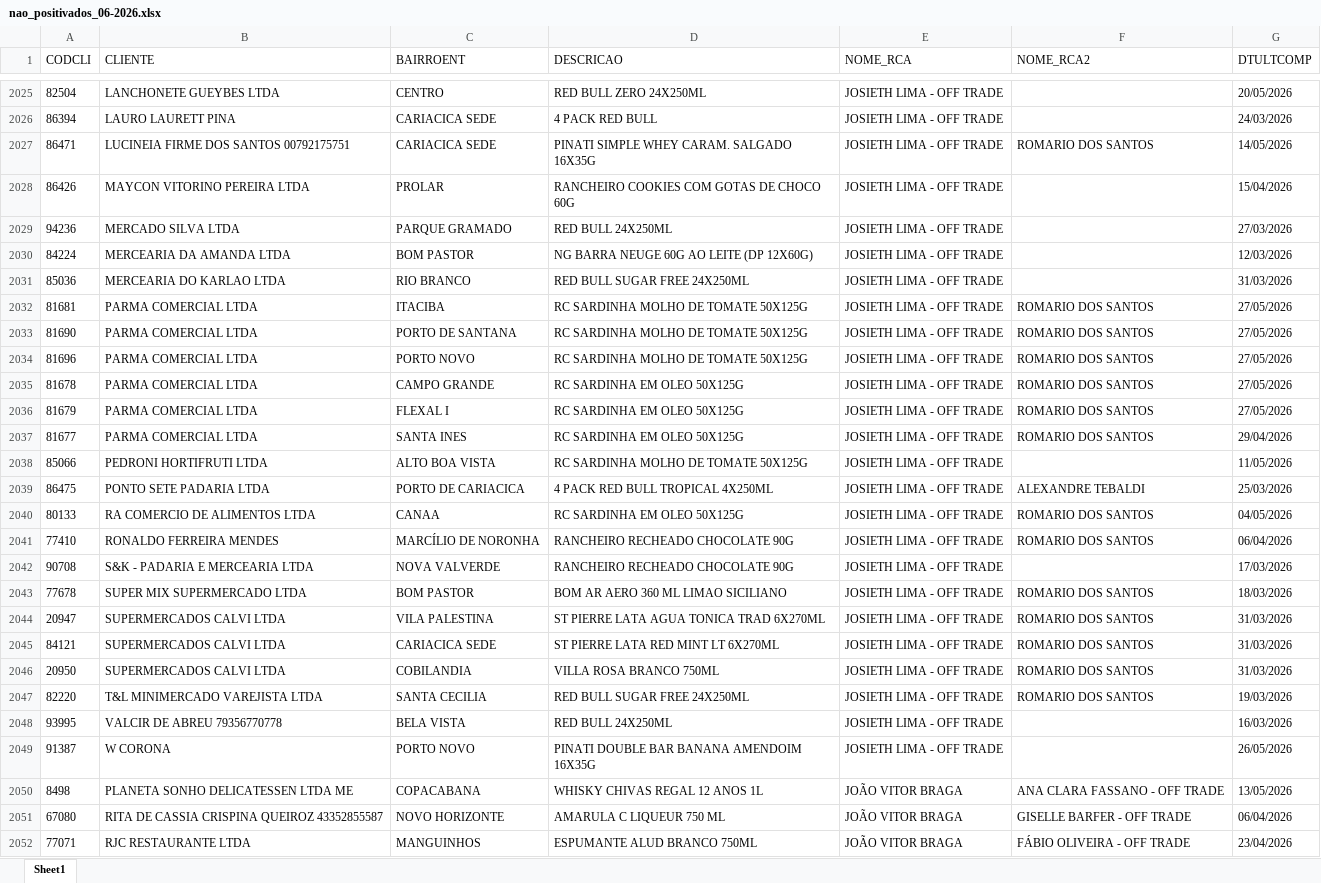
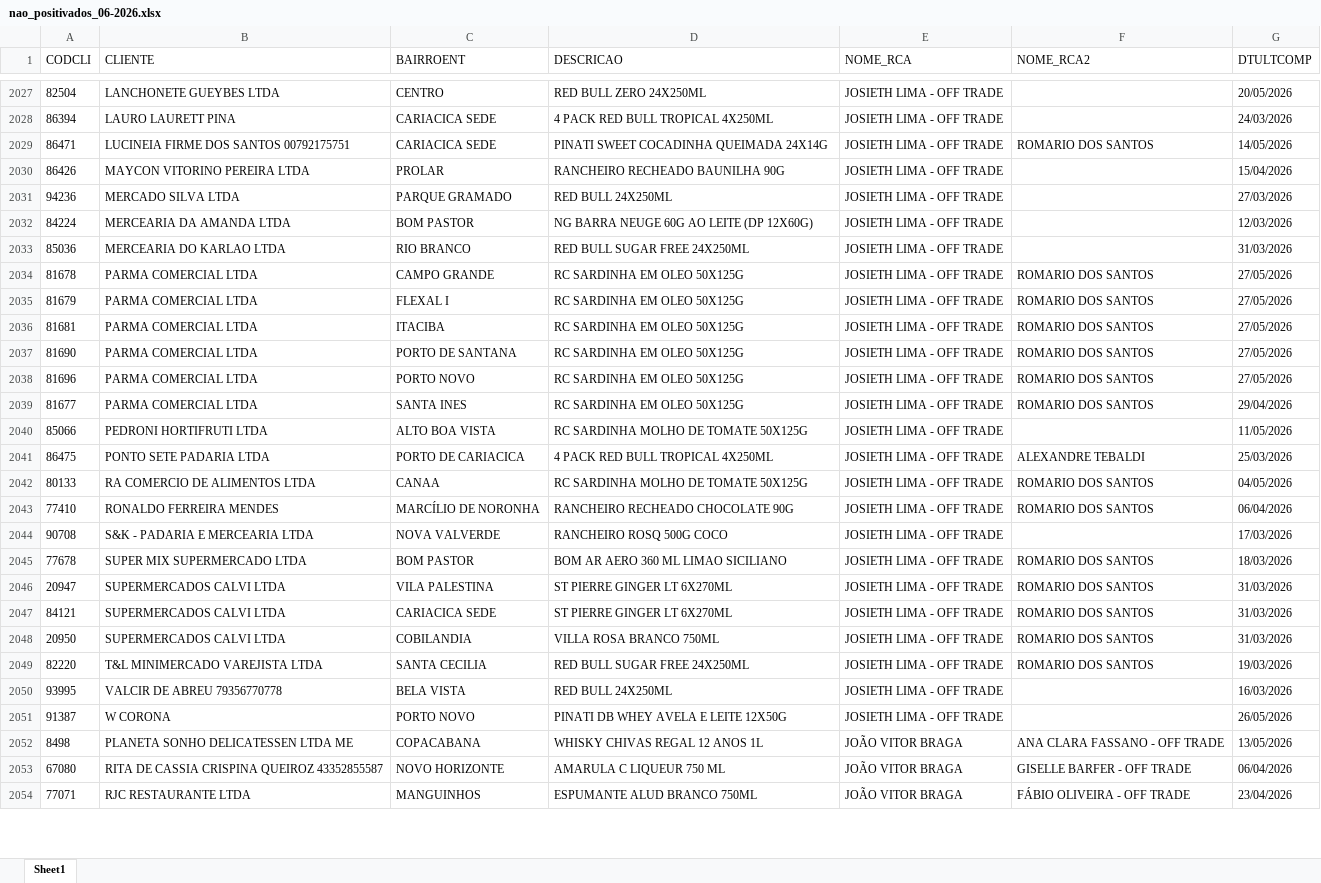
Before and after one commit to leonardocampos-cmd/offtrade, an Excel workbook: nao_positivados_06-2026.xlsx, sheet Sheet1, drawn as a sheet; only a part is shown, gaps mark what is left out; values as stored, in another font and other column widths than the file's, no borders; removed rows and columns are numbered as before the commit, all else as after; the diff covers the shown part only; the diff names each change by its address in the sheet, - before the commit and + after, or states it on an @@ line.

```diff
--- a/nao_positivados_06-2026.xlsx (sheet Sheet1)
+++ b/nao_positivados_06-2026.xlsx (sheet Sheet1)
-D2028 (DESCRICAO): 4 PACK RED BULL
+D2028 (DESCRICAO): 4 PACK RED BULL TROPICAL 4X250ML
-D2029 (DESCRICAO): PINATI SIMPLE WHEY CARAM. SALGADO 16X35G
+D2029 (DESCRICAO): PINATI SWEET COCADINHA QUEIMADA 24X14G
-D2030 (DESCRICAO): RANCHEIRO COOKIES COM GOTAS DE CHOCO 60G
+D2030 (DESCRICAO): RANCHEIRO RECHEADO BAUNILHA 90G
-row 2032: 81681 | PARMA COMERCIAL LTDA | ITACIBA | RC SARDINHA MOLHO DE TOMATE 50X125G | JOSIETH LIMA - OFF TRADE | ROMARIO DOS SANTOS | 27/05/2026
-row 2033: 81690 | PARMA COMERCIAL LTDA | PORTO DE SANTANA | RC SARDINHA MOLHO DE TOMATE 50X125G | JOSIETH LIMA - OFF TRADE | ROMARIO DOS SANTOS | 27/05/2026
-row 2034: 81696 | PARMA COMERCIAL LTDA | PORTO NOVO | RC SARDINHA MOLHO DE TOMATE 50X125G | JOSIETH LIMA - OFF TRADE | ROMARIO DOS SANTOS | 27/05/2026
+row 2036: 81681 | PARMA COMERCIAL LTDA | ITACIBA | RC SARDINHA EM OLEO 50X125G | JOSIETH LIMA - OFF TRADE | ROMARIO DOS SANTOS | 27/05/2026
+row 2037: 81690 | PARMA COMERCIAL LTDA | PORTO DE SANTANA | RC SARDINHA EM OLEO 50X125G | JOSIETH LIMA - OFF TRADE | ROMARIO DOS SANTOS | 27/05/2026
+row 2038: 81696 | PARMA COMERCIAL LTDA | PORTO NOVO | RC SARDINHA EM OLEO 50X125G | JOSIETH LIMA - OFF TRADE | ROMARIO DOS SANTOS | 27/05/2026
-D2042 (DESCRICAO): RC SARDINHA EM OLEO 50X125G
+D2042 (DESCRICAO): RC SARDINHA MOLHO DE TOMATE 50X125G
-D2044 (DESCRICAO): RANCHEIRO RECHEADO CHOCOLATE 90G
+D2044 (DESCRICAO): RANCHEIRO ROSQ 500G COCO
-D2046 (DESCRICAO): ST PIERRE LATA AGUA TONICA TRAD 6X270ML
+D2046 (DESCRICAO): ST PIERRE GINGER LT 6X270ML
-D2047 (DESCRICAO): ST PIERRE LATA RED MINT LT 6X270ML
+D2047 (DESCRICAO): ST PIERRE GINGER LT 6X270ML
-D2051 (DESCRICAO): PINATI DOUBLE BAR BANANA AMENDOIM 16X35G
+D2051 (DESCRICAO): PINATI DB WHEY AVELA E LEITE 12X50G
```
Also changed, not shown: 46 added rows, 36 removed rows, 8 moved rows and 870 edited cells elsewhere in this sheet, 4 other files.
